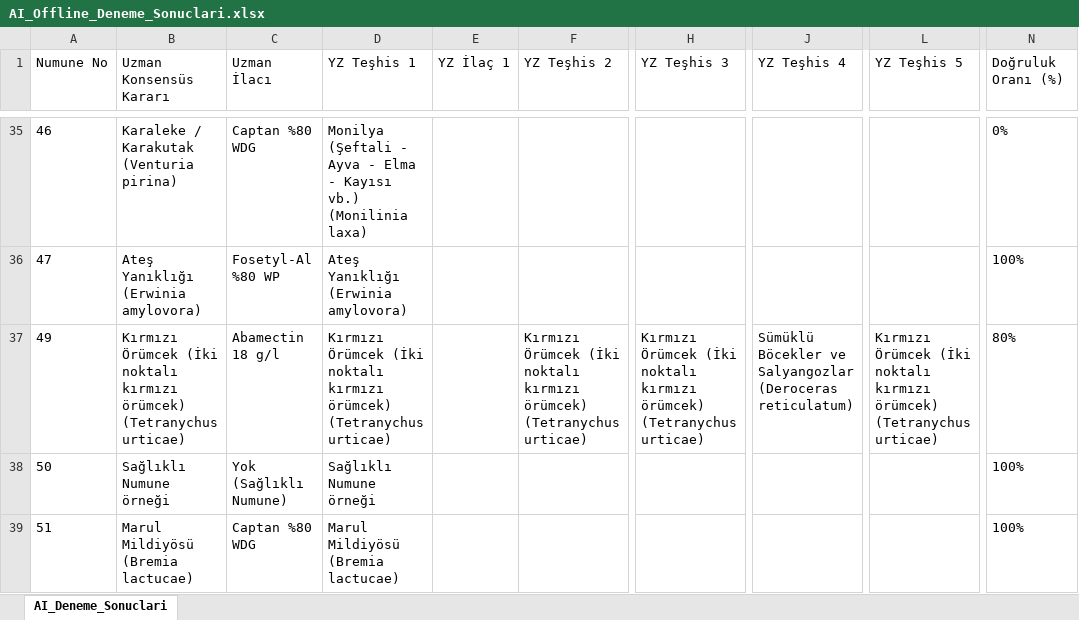
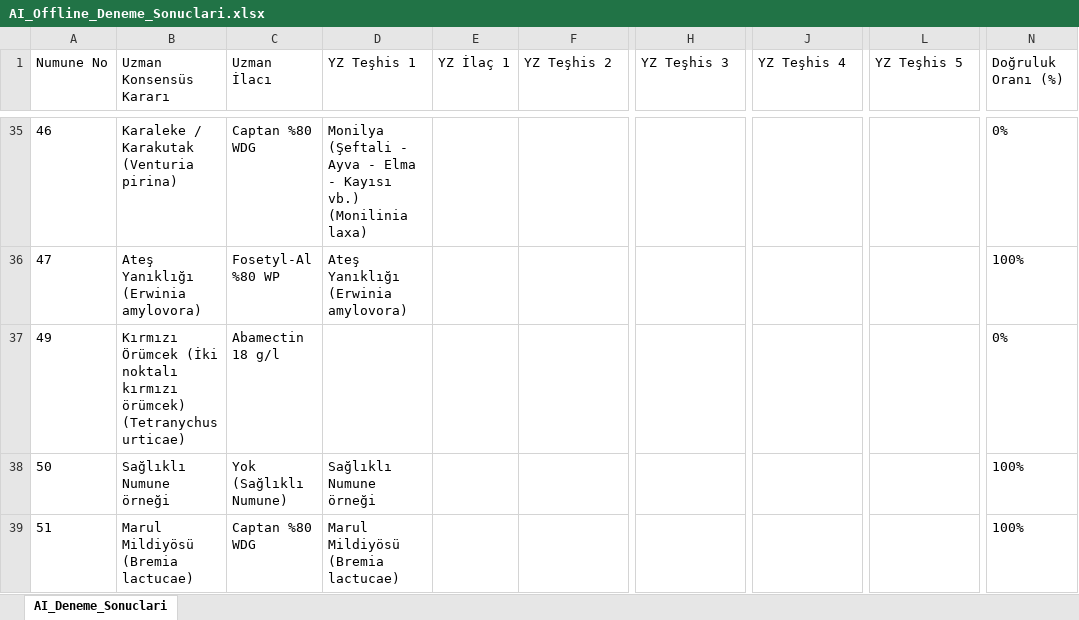
Before and after one commit to sefkaysoft/agromapai, an Excel workbook: AI_Offline_Deneme_Sonuclari.xlsx, sheet AI_Deneme_Sonuclari, drawn as a sheet; only a part is shown, gaps mark what is left out; values as stored, in another font and other column widths than the file's, no borders; the diff names each change by its address in the sheet, - before the commit and + after, or states it on an @@ line.

Commit message:
AgroMap AI: Son Offline YZ deneme sonuçları manuel olarak kaydedildi

```diff
--- a/AI_Offline_Deneme_Sonuclari.xlsx (sheet AI_Deneme_Sonuclari)
+++ b/AI_Offline_Deneme_Sonuclari.xlsx (sheet AI_Deneme_Sonuclari)
-D37 (YZ Teşhis 1): Kırmızı Örümcek (İki noktalı kırmızı örümcek) (Tetranychus urticae)
+D37 (YZ Teşhis 1): (empty)
-F37 (YZ Teşhis 2): Kırmızı Örümcek (İki noktalı kırmızı örümcek) (Tetranychus urticae)
+F37 (YZ Teşhis 2): (empty)
-H37 (YZ Teşhis 3): Kırmızı Örümcek (İki noktalı kırmızı örümcek) (Tetranychus urticae)
+H37 (YZ Teşhis 3): (empty)
-J37 (YZ Teşhis 4): Sümüklü Böcekler ve Salyangozlar (Deroceras reticulatum)
+J37 (YZ Teşhis 4): (empty)
-L37 (YZ Teşhis 5): Kırmızı Örümcek (İki noktalı kırmızı örümcek) (Tetranychus urticae)
+L37 (YZ Teşhis 5): (empty)
-N37 (Doğruluk Oranı (%)): 80%
+N37 (Doğruluk Oranı (%)): 0%
```
